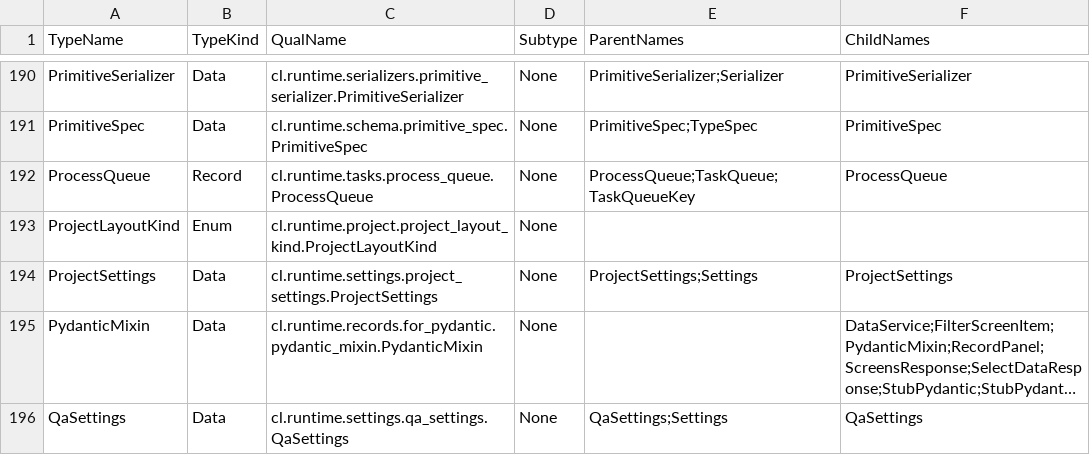
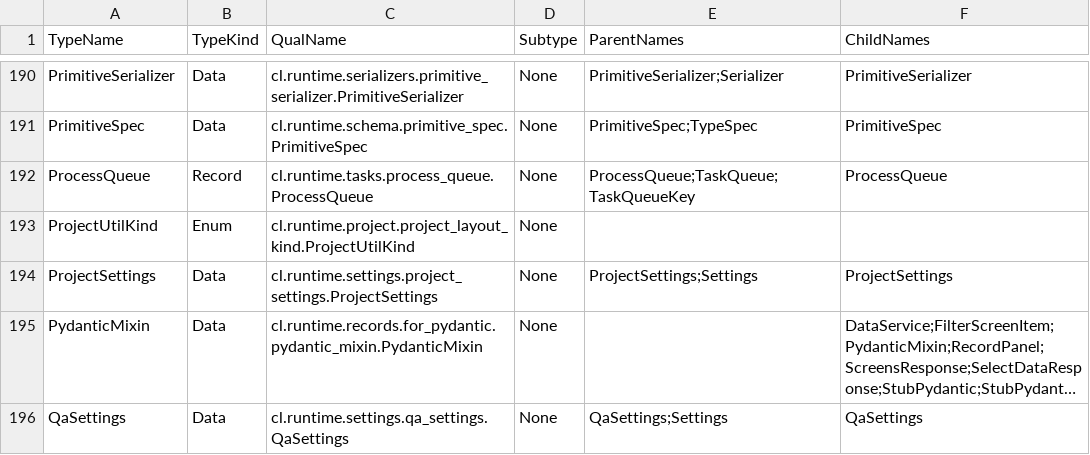
Before and after one commit to aemmorg/runtime, a CSV file: resources/bootstrap/TypeInfo.csv, drawn as a sheet; only a part is shown, gaps mark what is left out; long unchanged cells end in ….

```diff
--- a/resources/bootstrap/TypeInfo.csv
+++ b/resources/bootstrap/TypeInfo.csv
@@ -192,3 +192,3 @@ PrimitiveSpec,Data,cl.runtime.schema.primitive_spec.PrimitiveSpec,None,Primitive
 ProcessQueue,Record,cl.runtime.tasks.process_queue.ProcessQueue,None,ProcessQueue;TaskQueue;TaskQueueKey,ProcessQueue
-ProjectLayoutKind,Enum,cl.runtime.project.project_layout_kind.ProjectLayoutKind,None,,
+ProjectUtilKind,Enum,cl.runtime.project.project_layout_kind.ProjectUtilKind,None,,
 ProjectSettings,Data,cl.runtime.settings.project_settings.ProjectSettings,None,ProjectSettings;Settings,ProjectSettings
```
Also changed, not shown: 26 other files.
